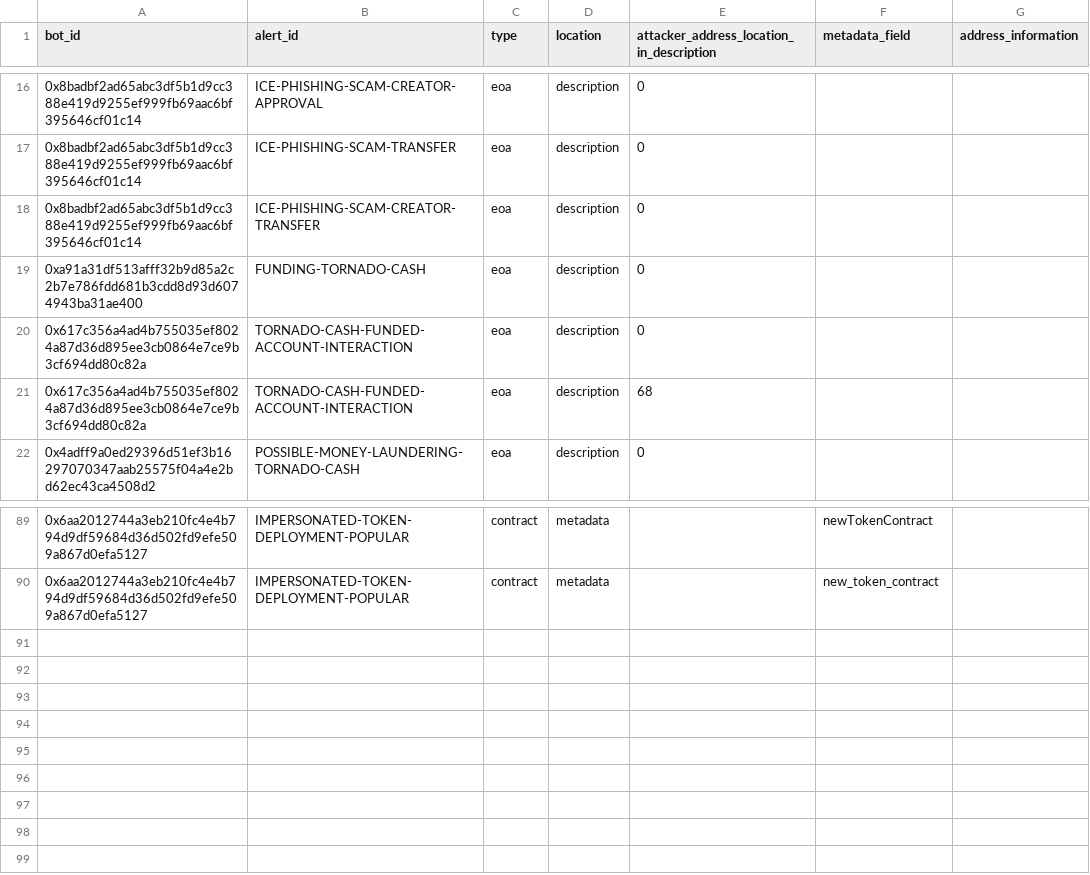
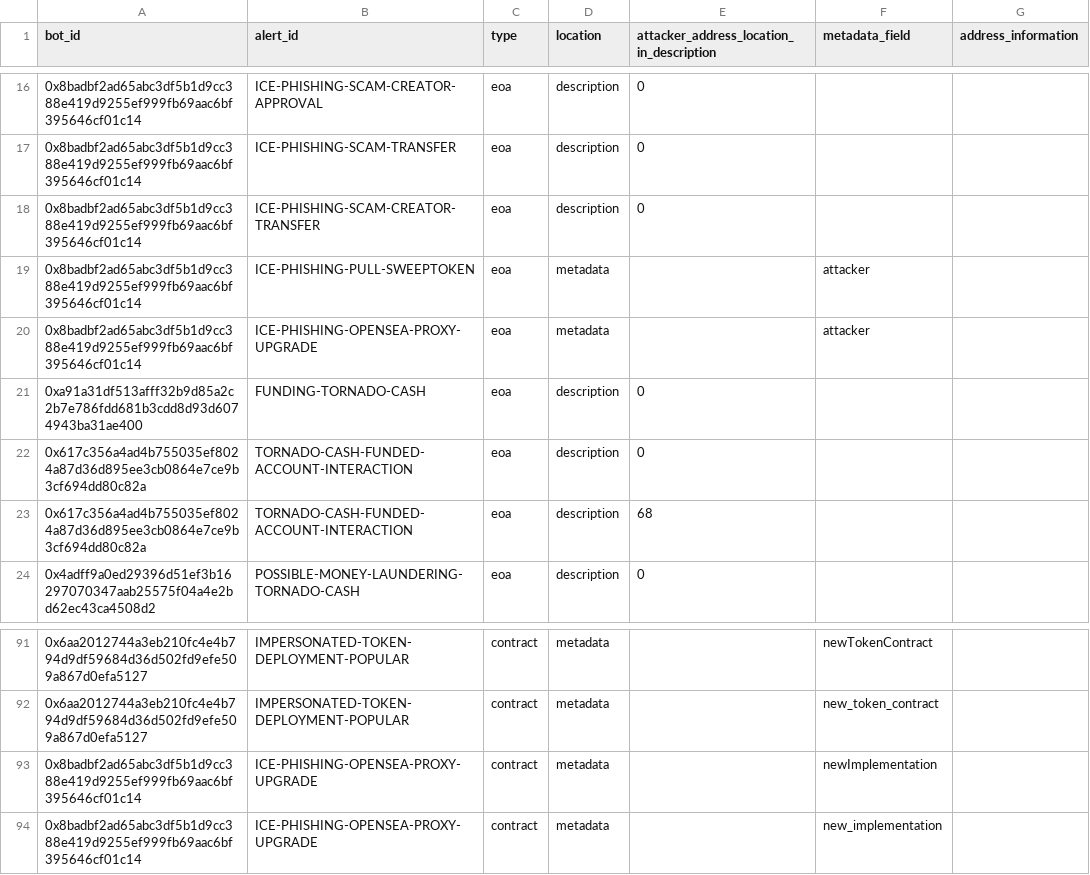
Before and after one commit to forta-network/starter-kits, a CSV file: scam-detector-py/basebot_parsing_config.csv, drawn as a sheet; only a part is shown, gaps mark what is left out.

```diff
--- a/scam-detector-py/basebot_parsing_config.csv
+++ b/scam-detector-py/basebot_parsing_config.csv
@@ -18,2 +18,4 @@ bot_id,alert_id,type,location,attacker_address_location_in_description,metadata_
 0x8badbf2ad65abc3df5b1d9cc388e419d9255ef999fb69aac6bf395646cf01c14,ICE-PHISHING-SCAM-CREATOR-TRANSFER,eoa,description,0,,
+0x8badbf2ad65abc3df5b1d9cc388e419d9255ef999fb69aac6bf395646cf01c14,ICE-PHISHING-PULL-SWEEPTOKEN,eoa,metadata,,attacker,
+0x8badbf2ad65abc3df5b1d9cc388e419d9255ef999fb69aac6bf395646cf01c14,ICE-PHISHING-OPENSEA-PROXY-UPGRADE,eoa,metadata,,attacker,
 0xa91a31df513afff32b9d85a2c2b7e786fdd681b3cdd8d93d6074943ba31ae400,FUNDING-TORNADO-CASH,eoa,description,0,,
@@ -90 +92,3 @@ bot_id,alert_id,type,location,attacker_address_location_in_description,metadata_
 0x6aa2012744a3eb210fc4e4b794d9df59684d36d502fd9efe509a867d0efa5127,IMPERSONATED-TOKEN-DEPLOYMENT-POPULAR,contract,metadata,,new_token_contract,
+0x8badbf2ad65abc3df5b1d9cc388e419d9255ef999fb69aac6bf395646cf01c14,ICE-PHISHING-OPENSEA-PROXY-UPGRADE,contract,metadata,,newImplementation,
+0x8badbf2ad65abc3df5b1d9cc388e419d9255ef999fb69aac6bf395646cf01c14,ICE-PHISHING-OPENSEA-PROXY-UPGRADE,contract,metadata,,new_implementation,
```
Also changed, not shown: 5 other files.
